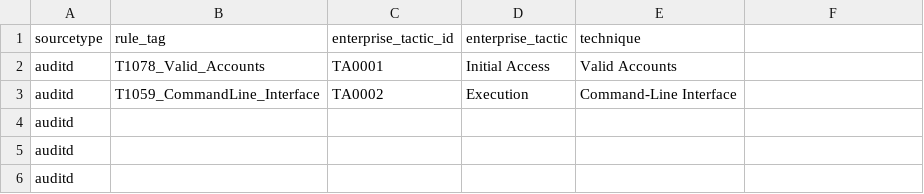
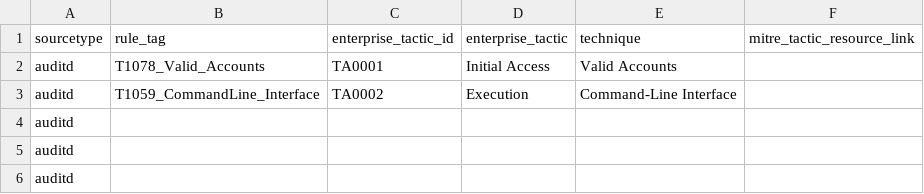
Before and after one commit to tskinnerarlo/zero_to_hero, a CSV file: attck_mapping.csv, drawn as a sheet; only a part is shown.

Commit message:
Update attck_mapping.csv
added reference column for csv

```diff
--- a/attck_mapping.csv
+++ b/attck_mapping.csv
@@ -1,2 +1,2 @@
-sourcetype,rule_tag,enterprise_tactic_id,enterprise_tactic,technique
+sourcetype,rule_tag,enterprise_tactic_id,enterprise_tactic,technique,mitre_tactic_resource_link
 auditd,T1078_Valid_Accounts,TA0001,Initial Access,Valid Accounts
```
